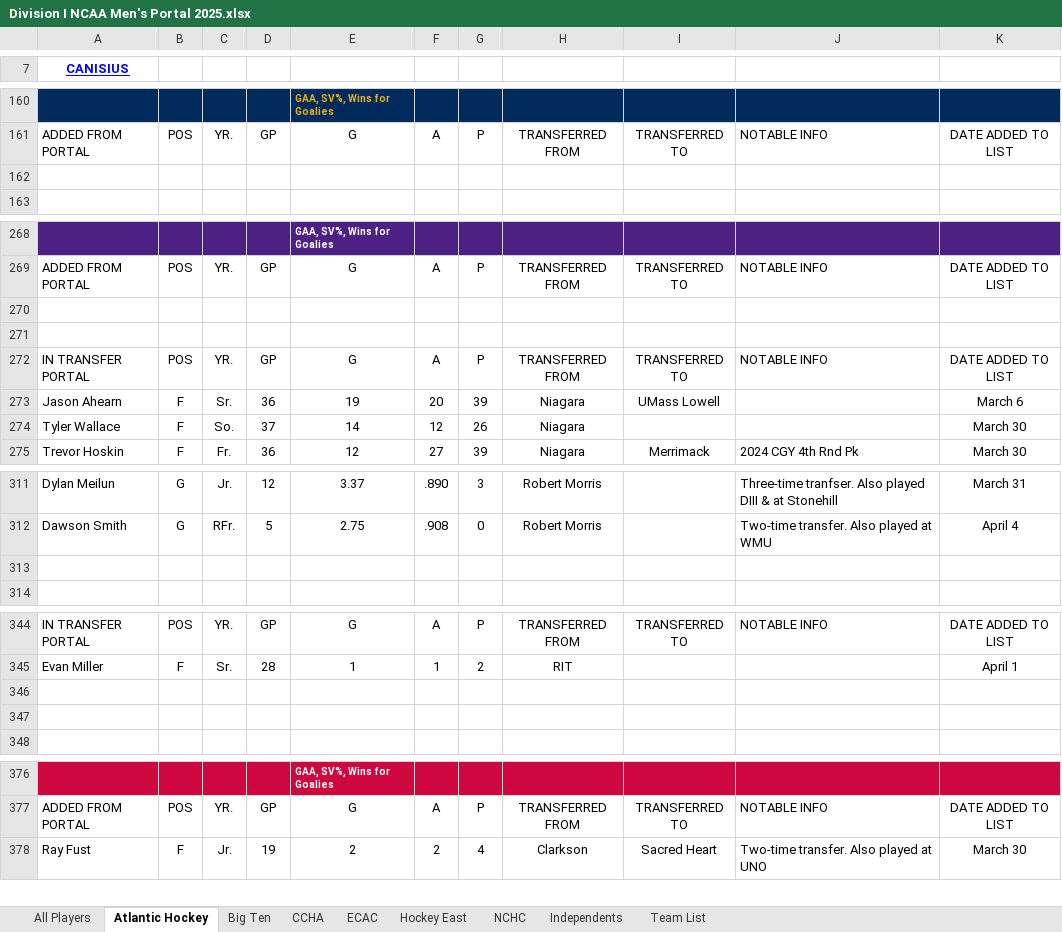
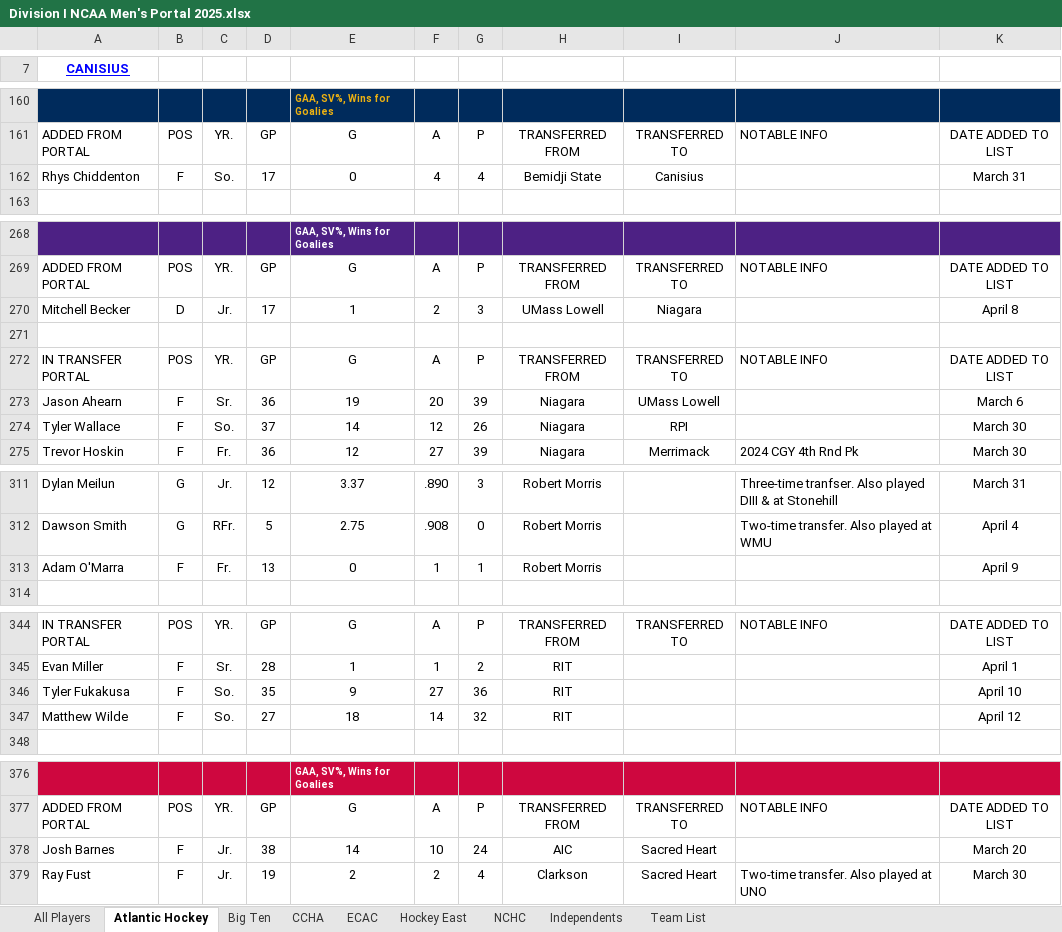
Before and after one commit to nels2248/ncaamhockeytransferportal, an Excel workbook: Division I NCAA Men's Portal 2025.xlsx, sheet Atlantic Hockey, drawn as a sheet; only a part is shown, gaps mark what is left out; values as stored, in another font and other column widths than the file's, no borders; charts and pictures and conditional formats and table styles not drawn; the diff covers the shown part only; the diff names each change by its address in the sheet, - before the commit and + after, or states it on an @@ line.

```diff
--- a/Division I NCAA Men's Portal 2025.xlsx (sheet Atlantic Hockey)
+++ b/Division I NCAA Men's Portal 2025.xlsx (sheet Atlantic Hockey)
-row 162: (empty)
+row 162: Rhys Chiddenton | F | So. | 17 | 0 | 4 | 4 | Bemidji State | Canisius |  | March 31
-row 270: (empty)
+row 270: Mitchell Becker | D | Jr. | 17 | 1 | 2 | 3 | UMass Lowell | Niagara |  | April 8
-I274: (empty)
+I274: RPI
-row 313: (empty)
+row 313: Adam O'Marra | F | Fr. | 13 | 0 | 1 | 1 | Robert Morris |  |  | April 9
-row 346: (empty)
+row 346: Tyler Fukakusa | F | So. | 35 | 9 | 27 | 36 | RIT |  |  | April 10
-row 347: (empty)
+row 347: Matthew Wilde | F | So. | 27 | 18 | 14 | 32 | RIT |  |  | April 12
+row 378: Josh Barnes | F | Jr. | 38 | 14 | 10 | 24 | AIC | Sacred Heart |  | March 20
```
Also changed, not shown: 1 added row and 2 edited cells elsewhere in this sheet, sheet All Players, sheet NCHC, sheet CCHA, sheet Hockey East, sheet ECAC, sheet Big Ten, 1 more sheet, charts or pictures, 5 other files.
